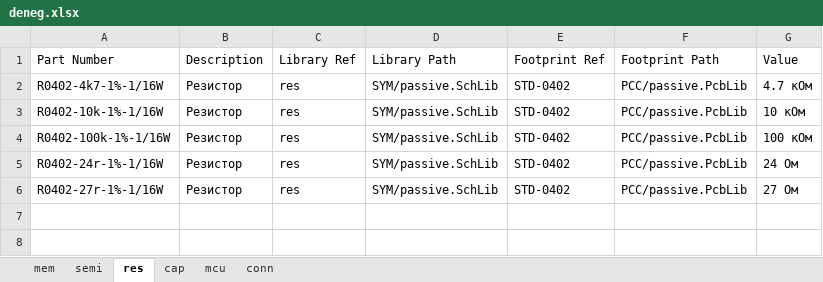
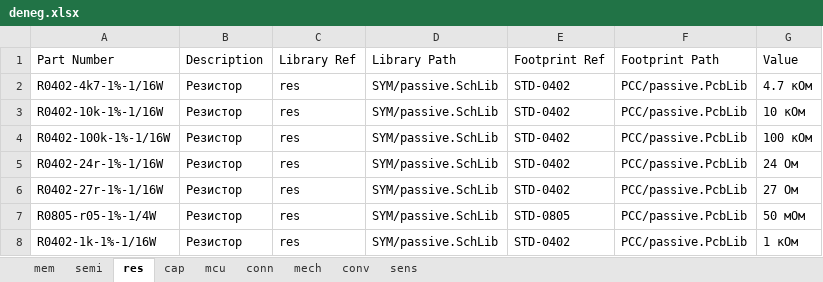
Before and after one commit to egordenisov/altium-lib, an Excel workbook: deneg.xlsx, sheet res, drawn as a sheet; values as stored, in another font and other column widths than the file's, no borders; charts and pictures not drawn; the diff names each change by its address in the sheet, - before the commit and + after, or states it on an @@ line.

```diff
--- a/deneg.xlsx (sheet res)
+++ b/deneg.xlsx (sheet res)
+sheet tab: mech
+sheet tab: conv
+sheet tab: sens
+row 7: R0805-r05-1%-1/4W | Резистор | res | SYM/passive.SchLib | STD-0805 | PCC/passive.PcbLib | 50 мОм
+row 8: R0402-1k-1%-1/16W | Резистор | res | SYM/passive.SchLib | STD-0402 | PCC/passive.PcbLib | 1 кОм
```
Also changed, not shown: sheet cap, charts or pictures, 1 other file.
